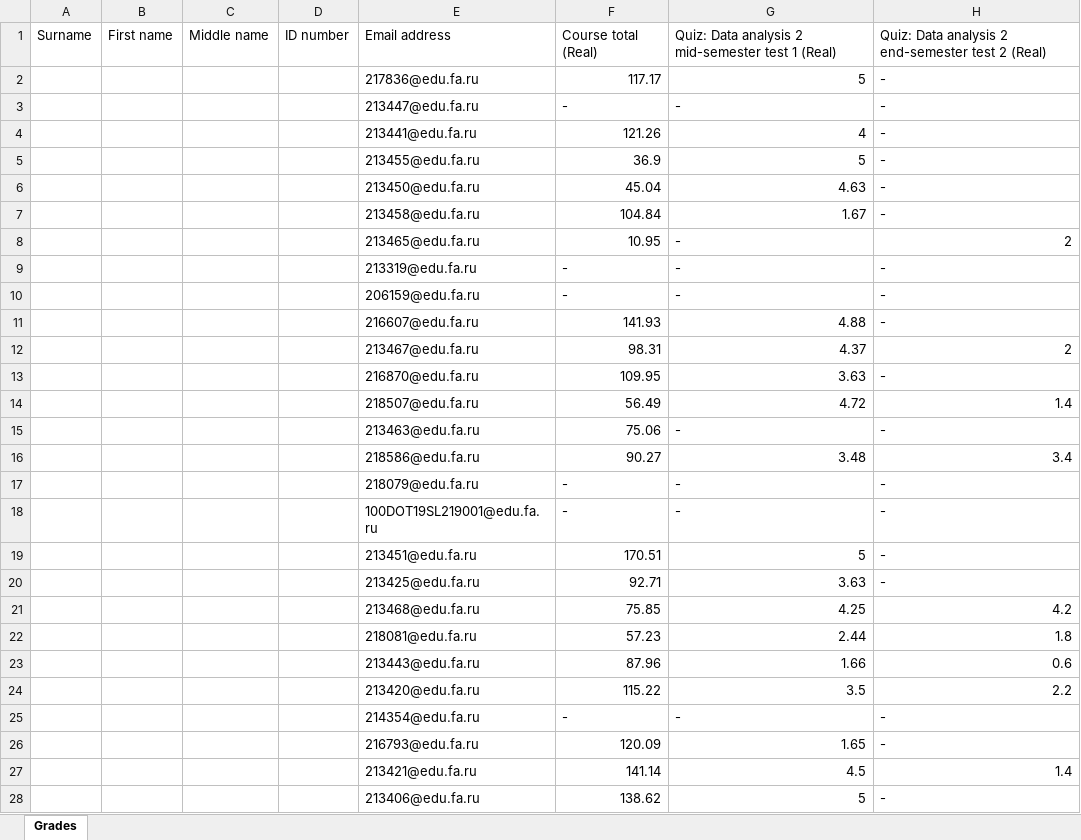
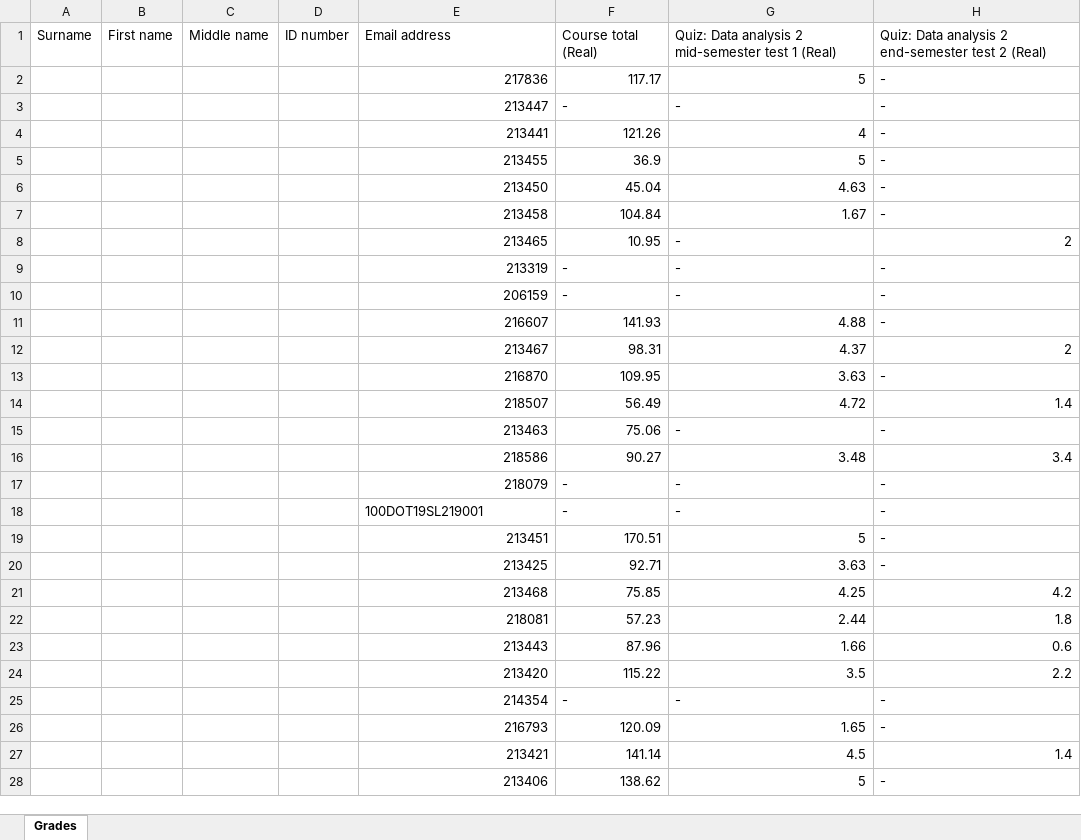
Before and after one commit to avladova/lms-analytics, an Excel workbook: data/ENGLISH DA_2_(22-23) МЭО22-12.xlsx, sheet Grades, drawn as a sheet; only a part is shown; values as stored, in another font and other column widths than the file's, no borders; the diff names each change by its address in the sheet, - before the commit and + after, or states it on an @@ line.

Commit message:
Add files via upload

```diff
--- a/data/ENGLISH DA_2_(22-23) МЭО22-12.xlsx (sheet Grades)
+++ b/data/ENGLISH DA_2_(22-23) МЭО22-12.xlsx (sheet Grades)
-E2: 217836@edu.fa.ru
+E2: 217836
-E3: 213447@edu.fa.ru
+E3: 213447
-E4: 213441@edu.fa.ru
+E4: 213441
-E5: 213455@edu.fa.ru
+E5: 213455
-E6: 213450@edu.fa.ru
+E6: 213450
-E7: 213458@edu.fa.ru
+E7: 213458
-E8: 213465@edu.fa.ru
+E8: 213465
-E9: 213319@edu.fa.ru
+E9: 213319
-E10: 206159@edu.fa.ru
+E10: 206159
-E11: 216607@edu.fa.ru
+E11: 216607
-E12: 213467@edu.fa.ru
+E12: 213467
-E13: 216870@edu.fa.ru
+E13: 216870
-E14: 218507@edu.fa.ru
+E14: 218507
-E15: 213463@edu.fa.ru
+E15: 213463
-E16: 218586@edu.fa.ru
+E16: 218586
-E17: 218079@edu.fa.ru
+E17: 218079
-E18: 100DOT19SL219001@edu.fa.ru
+E18: 100DOT19SL219001
-E19: 213451@edu.fa.ru
+E19: 213451
-E20: 213425@edu.fa.ru
+E20: 213425
-E21: 213468@edu.fa.ru
+E21: 213468
-E22: 218081@edu.fa.ru
+E22: 218081
-E23: 213443@edu.fa.ru
+E23: 213443
-E24: 213420@edu.fa.ru
+E24: 213420
-E25: 214354@edu.fa.ru
+E25: 214354
-E26: 216793@edu.fa.ru
+E26: 216793
-E27: 213421@edu.fa.ru
+E27: 213421
-E28: 213406@edu.fa.ru
+E28: 213406
```
